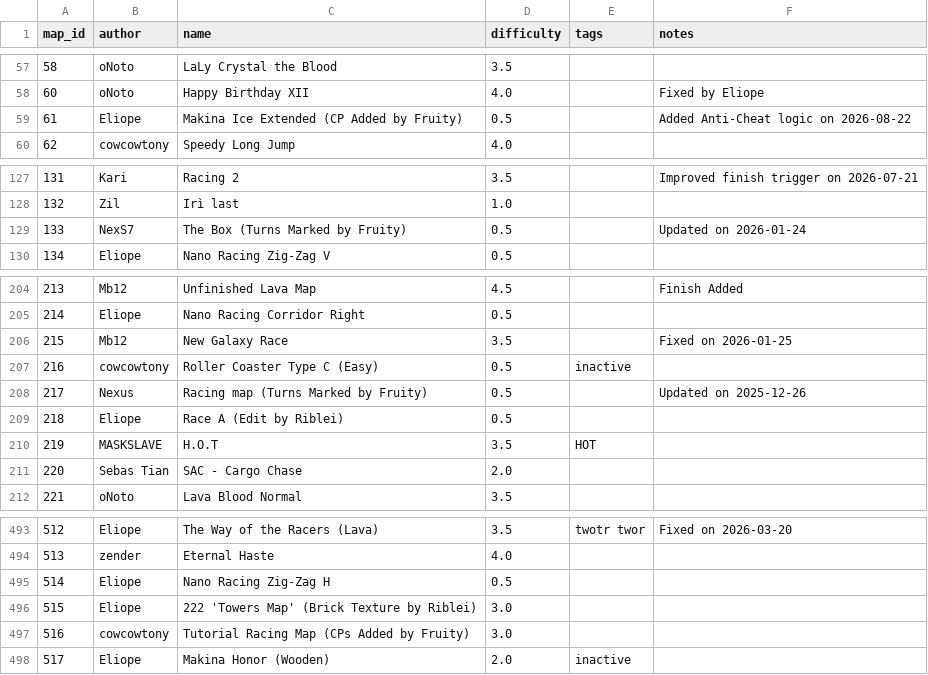
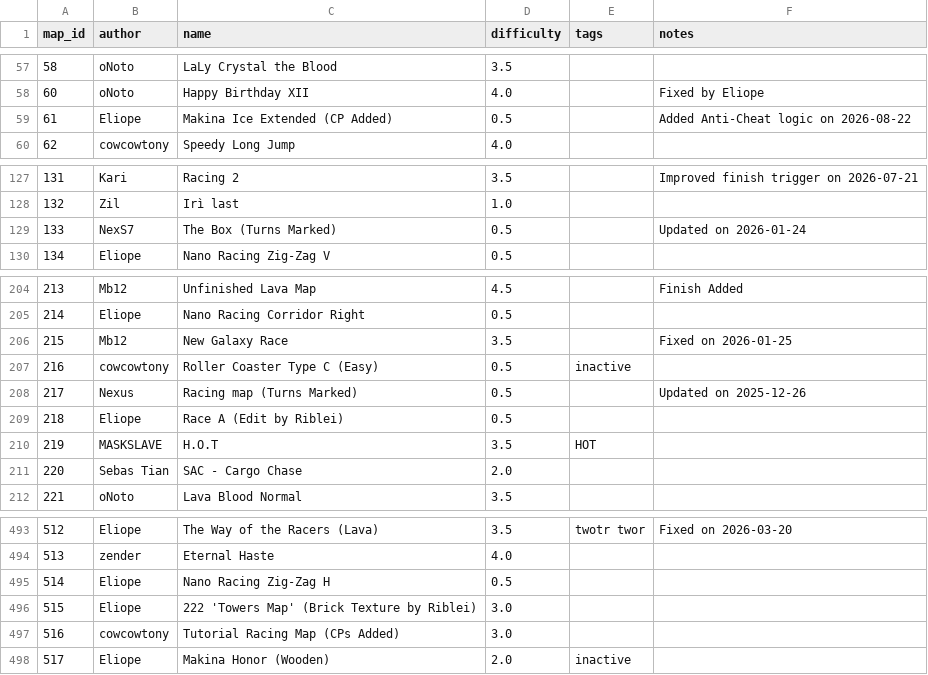
Before and after one commit to vv4t/Aottg2-Racing-Maps, a CSV file: maps.csv, drawn as a sheet; only a part is shown, gaps mark what is left out.

Commit message:
Update maps.csv

```diff
--- a/maps.csv
+++ b/maps.csv
@@ -58,3 +58,3 @@ map_id|author|name|difficulty|tags|notes
 60|oNoto|Happy Birthday XII|4.0||Fixed by Eliope
-61|Eliope|Makina Ice Extended (CP Added by Fruity)|0.5||Added Anti-Cheat logic on 2026-08-22
+61|Eliope|Makina Ice Extended (CP Added)|0.5||Added Anti-Cheat logic on 2026-08-22
 62|cowcowtony|Speedy Long Jump|4.0||
@@ -128,3 +128,3 @@ map_id|author|name|difficulty|tags|notes
 132|Zil|Irì last|1.0||
-133|NexS7|The Box (Turns Marked by Fruity)|0.5||Updated on 2026-01-24
+133|NexS7|The Box (Turns Marked)|0.5||Updated on 2026-01-24
 134|Eliope|Nano Racing Zig-Zag V|0.5||
@@ -207,3 +207,3 @@ map_id|author|name|difficulty|tags|notes
 216|cowcowtony|Roller Coaster Type C (Easy)|0.5|inactive|
-217|Nexus|Racing map (Turns Marked by Fruity)|0.5||Updated on 2025-12-26
+217|Nexus|Racing map (Turns Marked)|0.5||Updated on 2025-12-26
 218|Eliope|Race A (Edit by Riblei)|0.5||
@@ -496,3 +496,3 @@ map_id|author|name|difficulty|tags|notes
 515|Eliope|222 'Towers Map' (Brick Texture by Riblei)|3.0||
-516|cowcowtony|Tutorial Racing Map (CPs Added by Fruity)|3.0||
+516|cowcowtony|Tutorial Racing Map (CPs Added)|3.0||
 517|Eliope|Makina Honor (Wooden)|2.0|inactive|
```
